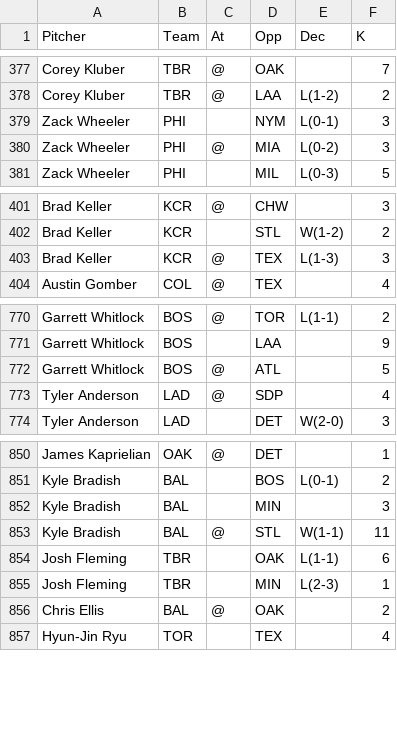
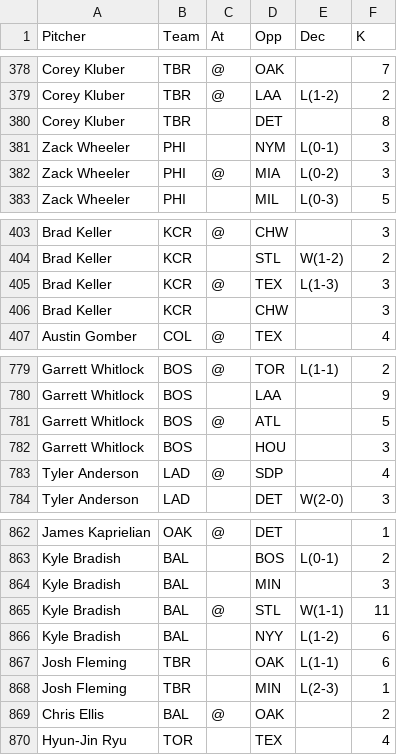
Before and after one commit to 4screenssports/4screenssports.github.io, a CSV file: k_log.csv, drawn as a sheet; only a part is shown, gaps mark what is left out; the diff covers the shown part only; the diff names each change by its address in the sheet, - before the commit and + after, or states it on an @@ line.

```diff
--- a/k_log.csv
+++ b/k_log.csv
+row 380: Corey Kluber | TBR |  | DET |  | 8
+row 406: Brad Keller | KCR |  | CHW |  | 3
+row 782: Garrett Whitlock | BOS |  | HOU |  | 3
+row 866: Kyle Bradish | BAL |  | NYY | L(1-2) | 6
```
Also changed, not shown: 11 added rows and 2 edited cells elsewhere in this file.
